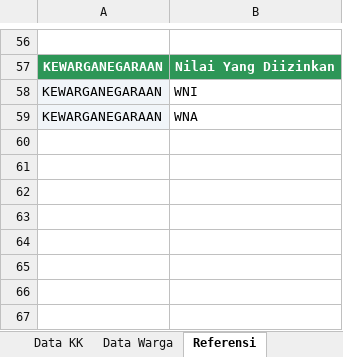
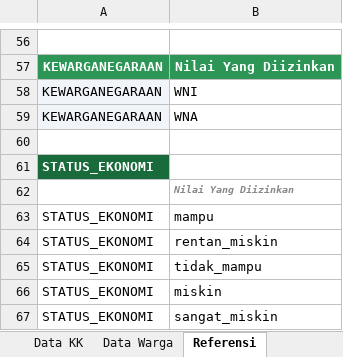
Before and after one commit to SomaWM/datawarga, an Excel workbook: public/template_import_warga.xlsx, sheet Referensi, drawn as a sheet; only a part is shown, gaps mark what is left out; values as stored, in another font and other column widths than the file's, no borders; the diff names each change by its address in the sheet, - before the commit and + after, or states it on an @@ line.

Commit message:
update: menambahkan pilihan status ekonomi di tambah data warga

```diff
--- a/public/template_import_warga.xlsx (sheet Referensi)
+++ b/public/template_import_warga.xlsx (sheet Referensi)
+row 60: (empty)
+row 61: STATUS_EKONOMI
+row 62:  | Nilai Yang Diizinkan
+row 63: STATUS_EKONOMI | mampu
+row 64: STATUS_EKONOMI | rentan_miskin
+row 65: STATUS_EKONOMI | tidak_mampu
+row 66: STATUS_EKONOMI | miskin
+row 67: STATUS_EKONOMI | sangat_miskin
```
Also changed, not shown: sheet Data Warga, 5 other files.
